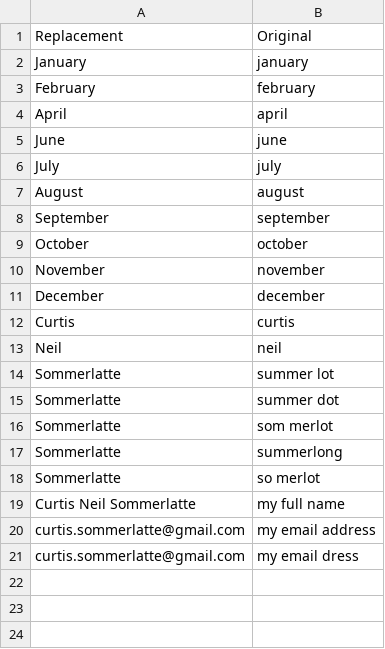
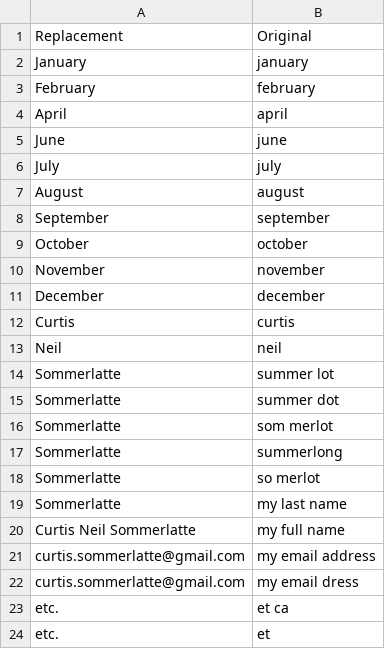
Before and after one commit to csommerl/personal-talon, a CSV file: words_to_replace.csv, drawn as a sheet.

Commit message:
alpha and words_to_replace

```diff
--- a/words_to_replace.csv
+++ b/words_to_replace.csv
@@ -18,2 +18,3 @@ Sommerlatte,summerlong
 Sommerlatte,so merlot
+Sommerlatte,my last name
 Curtis Neil Sommerlatte,my full name
@@ -21 +22,3 @@ curtis.sommerlatte@gmail.com,my email address
 curtis.sommerlatte@gmail.com,my email dress
+etc.,et ca
+etc.,et
```
Also changed, not shown: alphabet.csv.
